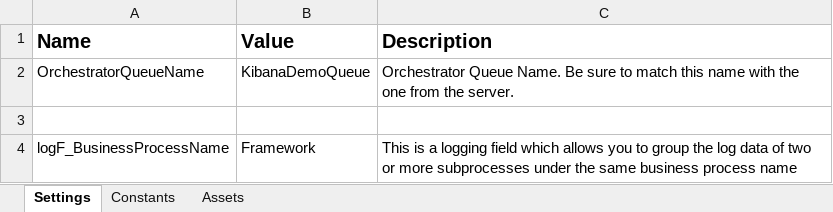
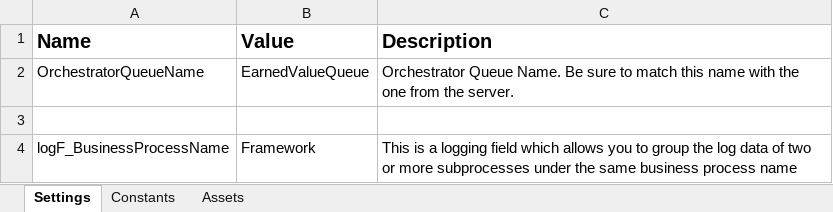
Before and after one commit to UtieKurro/earnedvalue_RPA, an Excel workbook: Data/Config.xlsx, sheet Settings, drawn as a sheet; values as stored, in another font and other column widths than the file's, no borders; charts and pictures not drawn; the diff names each change by its address in the sheet, - before the commit and + after, or states it on an @@ line.

```diff
--- a/Data/Config.xlsx (sheet Settings)
+++ b/Data/Config.xlsx (sheet Settings)
-B2 (Value): KibanaDemoQueue
+B2 (Value): EarnedValueQueue
```
Also changed, not shown: charts or pictures, 3 other files.
